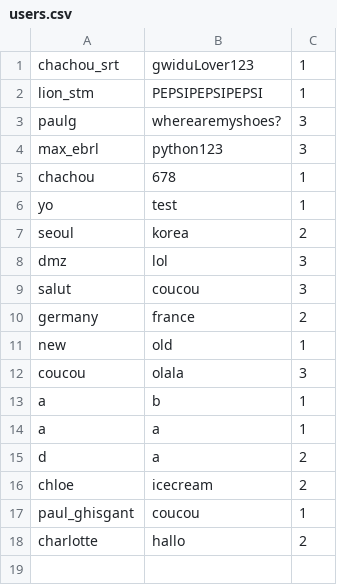
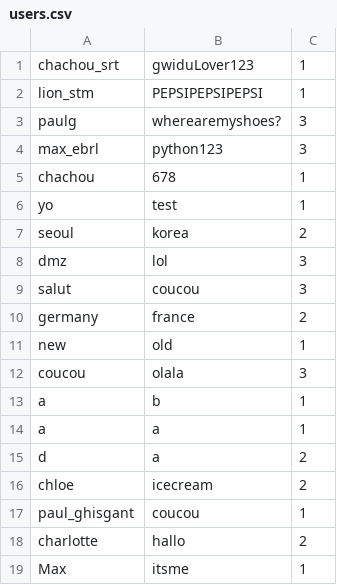
Before and after one commit to charlottesarter/moneytor, a CSV file: data/users.csv, drawn as a sheet.

```diff
--- a/data/users.csv
+++ b/data/users.csv
@@ -18 +18,2 @@ paul_ghisgant,coucou,1
 charlotte,hallo,2
+Max,itsme,1
```
Also changed, not shown: data/transactions.csv.
